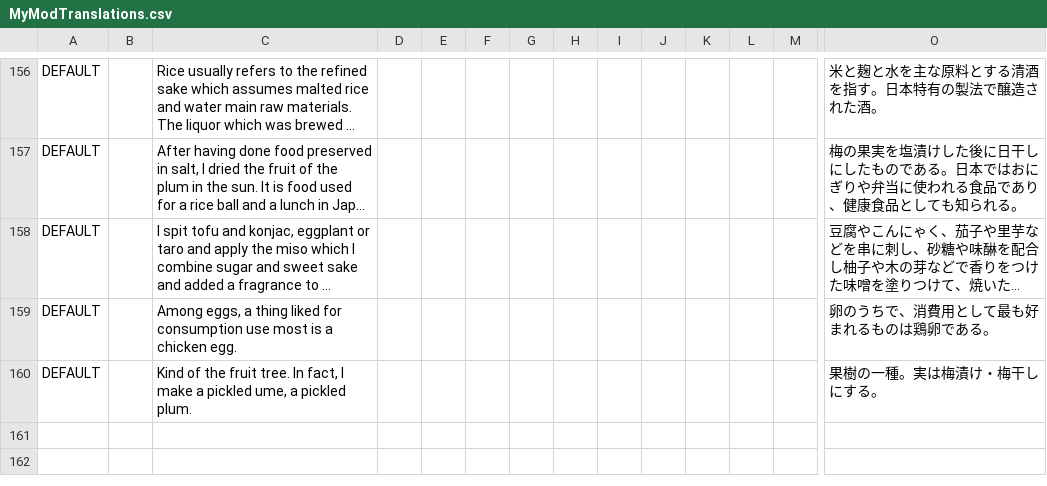
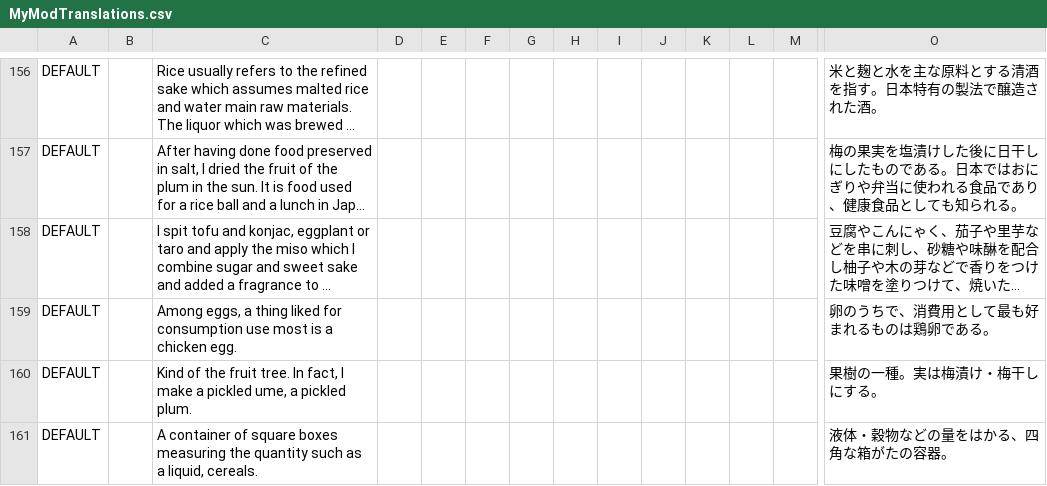
Before and after one commit to EcoModManabiya/Mods, a CSV file: Translations/MyModTranslations.csv, drawn as a sheet; only a part is shown, gaps mark what is left out; long unchanged cells end in …; rows hold the shown columns only; the diff names each change by its address in the sheet, - before the commit and + after, or states it on an @@ line.

```diff
--- a/Translations/MyModTranslations.csv
+++ b/Translations/MyModTranslations.csv
+row 161: DEFAULT |  | A container of square boxes measuring the quantity such as a liquid, cereals. |  |  |  |  |  |  |  |  |  |  | 液体・穀物などの量をはかる、四角な箱がたの容器。
```
Also changed, not shown: 39 other files.
